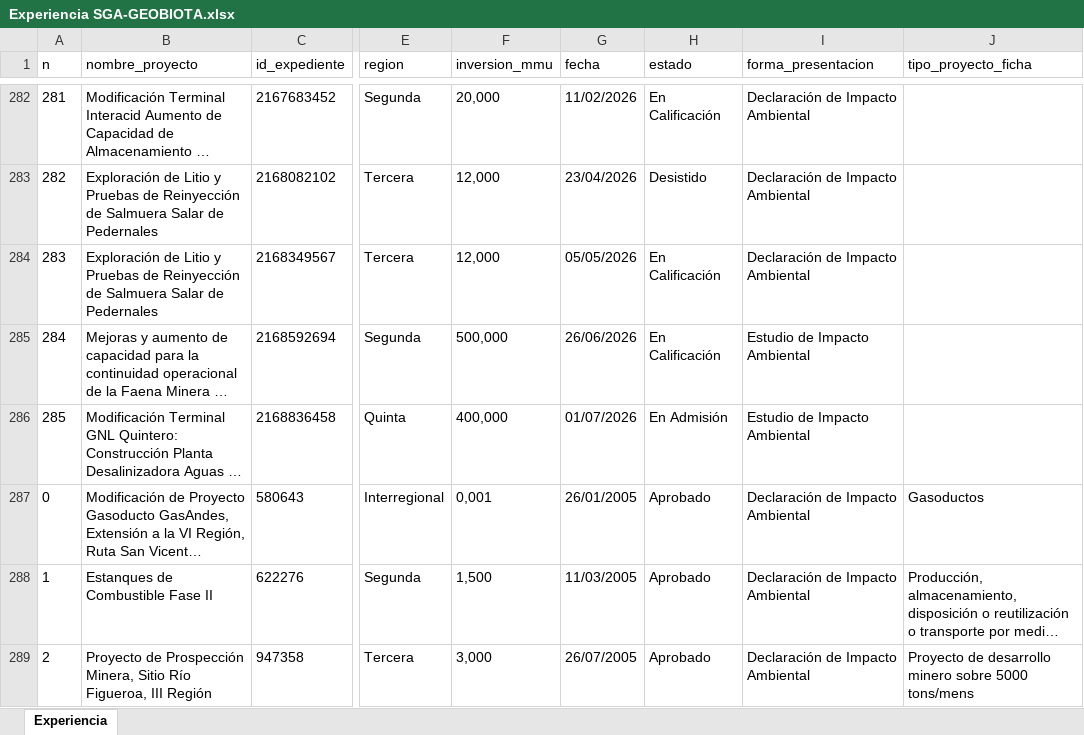
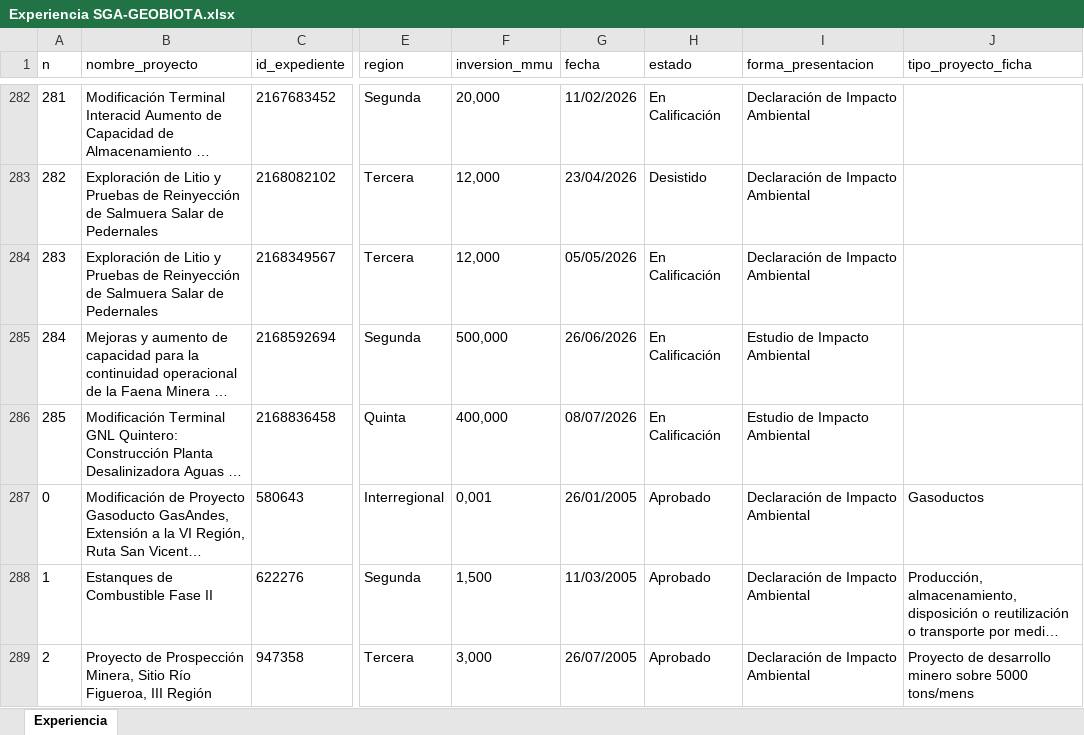
Before and after one commit to giraggio/experienciaslr, an Excel workbook: Experiencia SGA-GEOBIOTA.xlsx, sheet Experiencia, drawn as a sheet; only a part is shown, gaps mark what is left out; long unchanged cells end in …; values as stored, in another font and other column widths than the file's, no borders; table styles not drawn; the diff covers the shown part only; the diff names each change by its address in the sheet, - before the commit and + after, or states it on an @@ line.

```diff
--- a/Experiencia SGA-GEOBIOTA.xlsx (sheet Experiencia)
+++ b/Experiencia SGA-GEOBIOTA.xlsx (sheet Experiencia)
-G286 (fecha): 01/07/2026
+G286 (fecha): 08/07/2026
-H286 (estado): En Admisión
+H286 (estado): En Calificación
```
Also changed, not shown: 1 added row elsewhere in this sheet.
